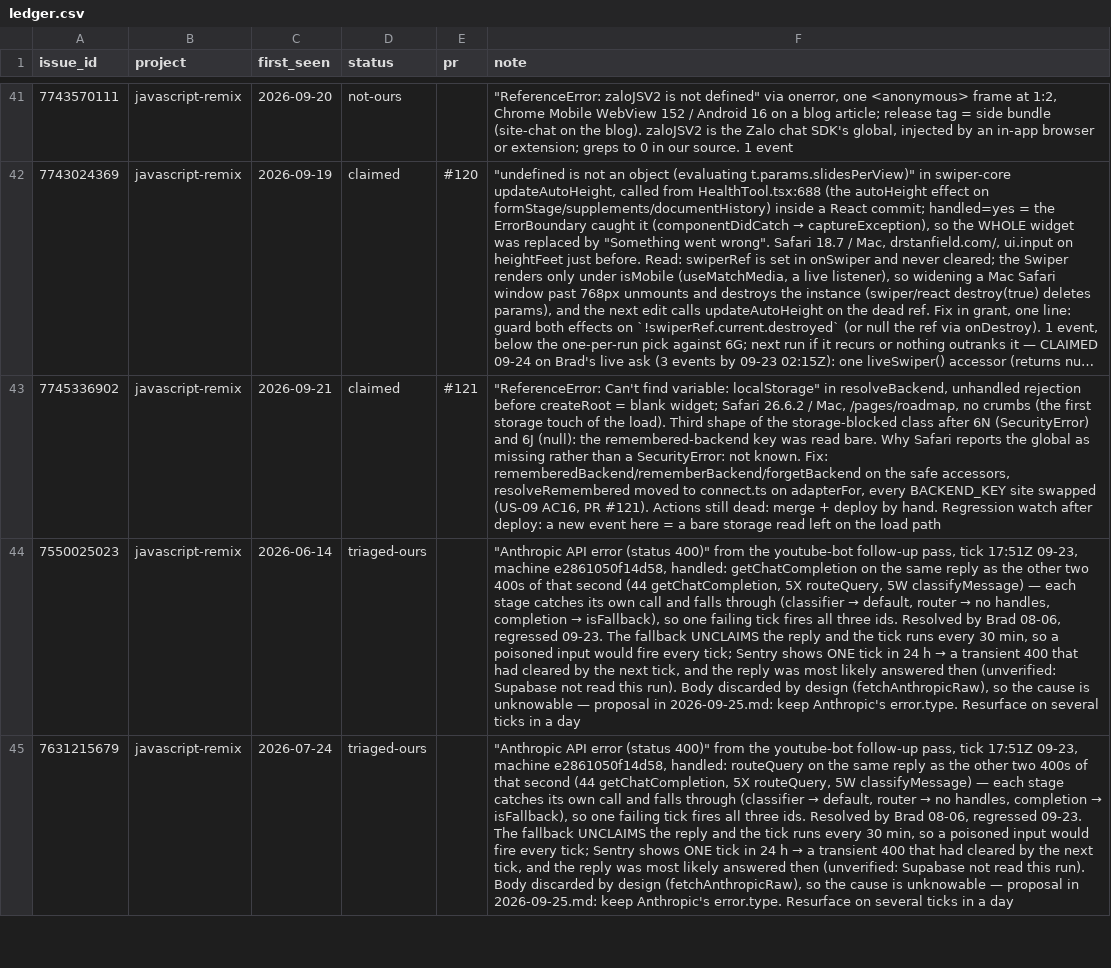
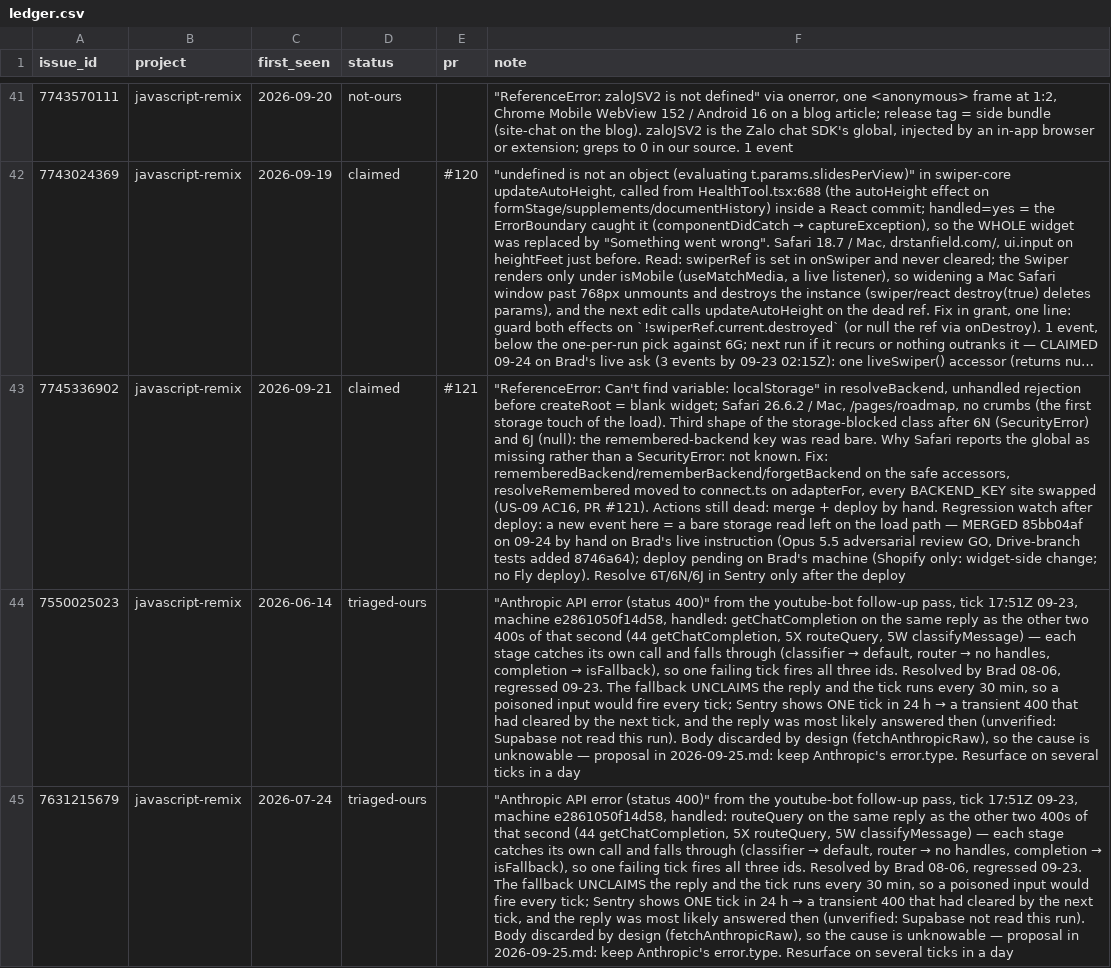
Before and after one commit to DrBradStanfield/roadmap, a CSV file: docs/loops/sentry-fix/ledger.csv, drawn as a sheet; only a part is shown, gaps mark what is left out; long unchanged cells end in …; the diff names each change by its address in the sheet, - before the commit and + after, or states it on an @@ line.

```diff
--- a/docs/loops/sentry-fix/ledger.csv
+++ b/docs/loops/sentry-fix/ledger.csv
-F43 (note): …load path
+F43 (note): …load path — MERGED 85bb04af on 09-24 by hand on Brad's live instruction (Opus 5.5 adversarial review GO, Drive-branch tests added 8746a64); deploy pending on Brad's machine (Shopify only: widget-side change; no Fly deploy). Resolve 6T/6N/6J in Sentry only after the deploy
```
Also changed, not shown: 1 other file.
